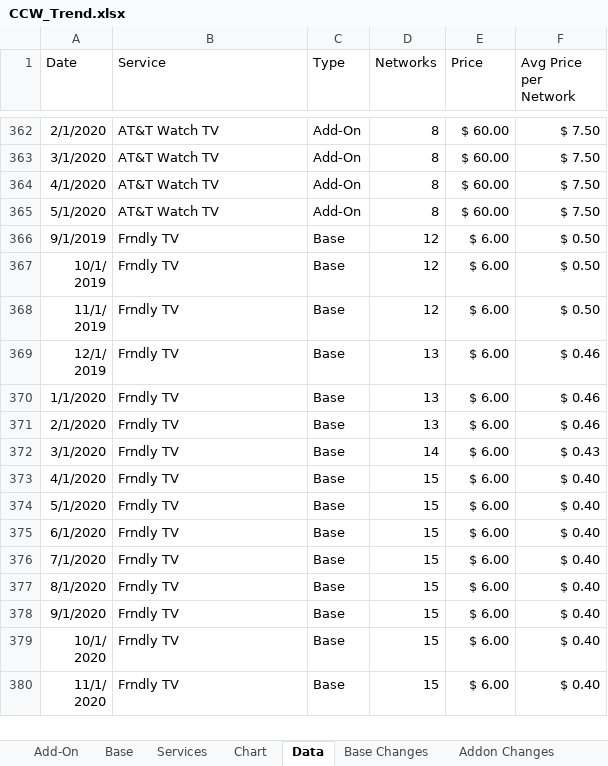
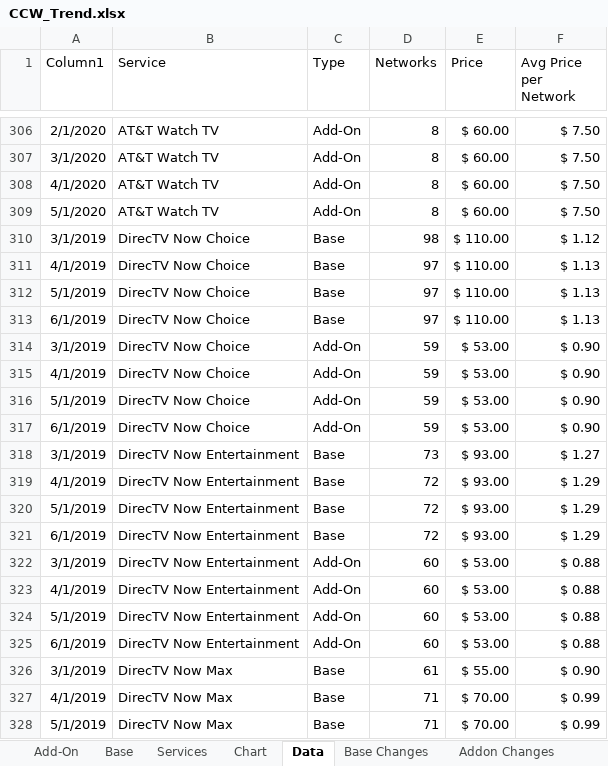
Before and after one commit to wjhladik/wjhladik.github.io, an Excel workbook: CCW_Trend.xlsx, sheet Data, drawn as a sheet; only a part is shown, gaps mark what is left out; the shorter side is filled out with more unchanged rows; values as stored, in another font and other column widths than the file's, no borders; table styles not drawn; the diff covers the shown part only; the diff names each change by its address in the sheet, - before the commit and + after, or states it on an @@ line.

```diff
--- a/CCW_Trend.xlsx (sheet Data)
+++ b/CCW_Trend.xlsx (sheet Data)
-A1: Date
+A1: Column1
+row 310: 3/1/2019 | DirecTV Now Choice | Base | 98 | $ 110.00 | $ 1.12
+row 311: 4/1/2019 | DirecTV Now Choice | Base | 97 | $ 110.00 | $ 1.13
+row 312: 5/1/2019 | DirecTV Now Choice | Base | 97 | $ 110.00 | $ 1.13
+row 313: 6/1/2019 | DirecTV Now Choice | Base | 97 | $ 110.00 | $ 1.13
+row 314: 3/1/2019 | DirecTV Now Choice | Add-On | 59 | $ 53.00 | $ 0.90
+row 315: 4/1/2019 | DirecTV Now Choice | Add-On | 59 | $ 53.00 | $ 0.90
+row 316: 5/1/2019 | DirecTV Now Choice | Add-On | 59 | $ 53.00 | $ 0.90
+row 317: 6/1/2019 | DirecTV Now Choice | Add-On | 59 | $ 53.00 | $ 0.90
+row 318: 3/1/2019 | DirecTV Now Entertainment | Base | 73 | $ 93.00 | $ 1.27
+row 319: 4/1/2019 | DirecTV Now Entertainment | Base | 72 | $ 93.00 | $ 1.29
+row 320: 5/1/2019 | DirecTV Now Entertainment | Base | 72 | $ 93.00 | $ 1.29
+row 321: 6/1/2019 | DirecTV Now Entertainment | Base | 72 | $ 93.00 | $ 1.29
+row 322: 3/1/2019 | DirecTV Now Entertainment | Add-On | 60 | $ 53.00 | $ 0.88
+row 323: 4/1/2019 | DirecTV Now Entertainment | Add-On | 60 | $ 53.00 | $ 0.88
+row 324: 5/1/2019 | DirecTV Now Entertainment | Add-On | 60 | $ 53.00 | $ 0.88
+row 325: 6/1/2019 | DirecTV Now Entertainment | Add-On | 60 | $ 53.00 | $ 0.88
+row 326: 3/1/2019 | DirecTV Now Max | Base | 61 | $ 55.00 | $ 0.90
+row 327: 4/1/2019 | DirecTV Now Max | Base | 71 | $ 70.00 | $ 0.99
+row 328: 5/1/2019 | DirecTV Now Max | Base | 71 | $ 70.00 | $ 0.99
```
Also changed, not shown: 87 added rows, 72 removed rows and 34 edited cells elsewhere in this sheet, sheet Change Log, sheet Add-On, sheet Base, sheet Chart, sheet Addon Changes, sheet Base Changes, 1 more sheet, other sheet tabs, formulas that keep their value, charts or pictures, 1 other file.
